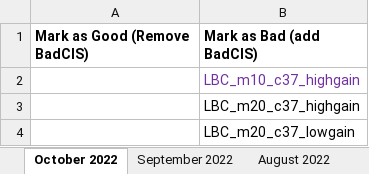
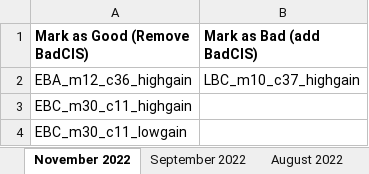
Before and after one commit to JackyMYL/Tile-CIS-group, an Excel workbook: Tile Cal CIS Calib/CIS Updates/2022 2023 Jacky & Peter/Flag Updates.xlsx, sheet November 2022, drawn as a sheet; values as stored, in another font and other column widths than the file's, no borders; removed rows and columns are numbered as before the commit, all else as after; the diff names each change by its address in the sheet, - before the commit and + after, or states it on an @@ line.

Commit message:
November realibrations and flags

```diff
--- a/Tile Cal CIS Calib/CIS Updates/2022 2023 Jacky & Peter/Flag Updates.xlsx (sheet November 2022)
+++ b/Tile Cal CIS Calib/CIS Updates/2022 2023 Jacky & Peter/Flag Updates.xlsx (sheet November 2022)
-sheet tab: October 2022
+sheet tab: November 2022
-A2 (Mark as Good (Remove BadCIS)): (empty)
+A2 (Mark as Good (Remove BadCIS)): EBA_m12_c36_highgain
-B2 text colour: #7030A0
+B2 text colour: black
-row 3:  | LBC_m20_c37_highgain
-row 4:  | LBC_m20_c37_lowgain
+row 3: EBC_m30_c11_highgain
+row 4: EBC_m30_c11_lowgain
```
Also changed, not shown: Tile Cal CIS Calib/CIS Updates/2022 2023 Jacky & Peter/Channels to Recalibrate.xlsx.
